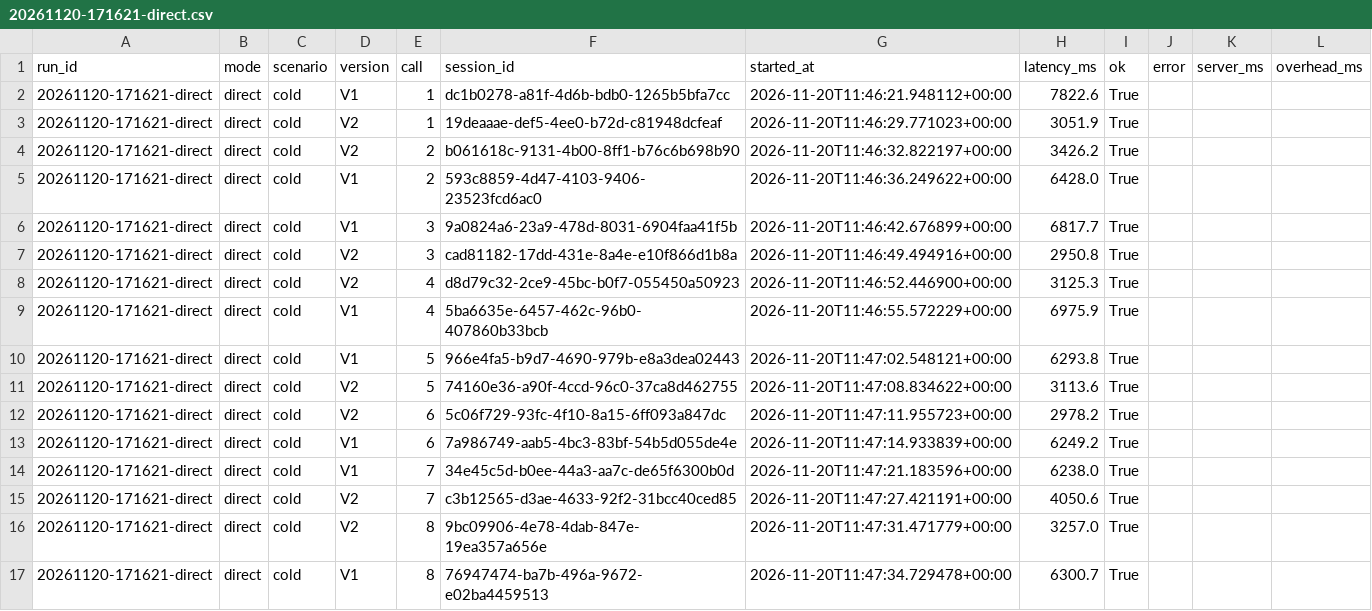
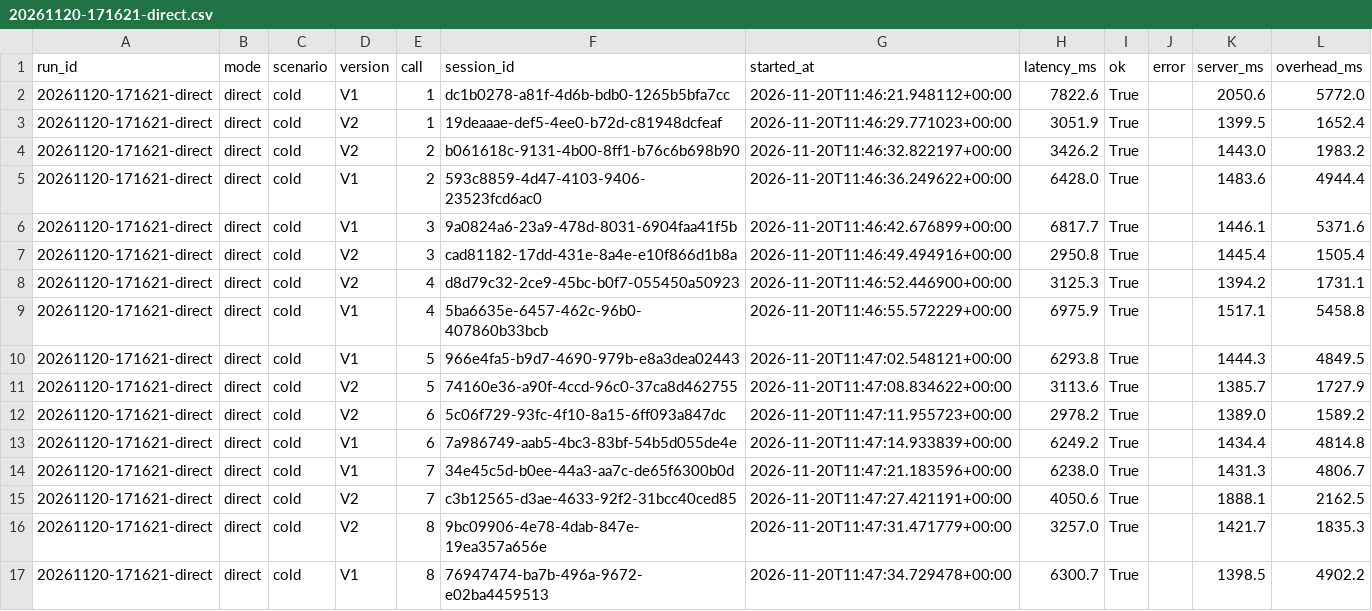
Before and after one commit to sanjayvs-shellkode/AWS-Agentcode-Runtime-v2-Benchmarking, a CSV file: bench/results/20261120-171621-direct.csv, drawn as a sheet; only a part is shown; the diff covers the shown part only.

Commit message:
Add ten-question V1/V2 benchmark suite with HTML report and results
bench/questions.py runs cold, warm and concurrent (1/10/50) scenarios in LLM mode and writes an HTML report. Adds direct and LLM run results, and fills server times in the direct-mode CSV.

```diff
--- a/bench/results/20261120-171621-direct.csv
+++ b/bench/results/20261120-171621-direct.csv
@@ -1,17 +1,17 @@
 run_id,mode,scenario,version,call,session_id,started_at,latency_ms,ok,error,server_ms,overhead_ms
-20261120-171621-direct,direct,cold,V1,1,dc1b0278-a81f-4d6b-bdb0-1265b5bfa7cc,2026-11-20T11:46:21.948112+00:00,7822.6,True,,,
-20261120-171621-direct,direct,cold,V2,1,19deaaae-def5-4ee0-b72d-c81948dcfeaf,2026-11-20T11:46:29.771023+00:00,3051.9,True,,,
-20261120-171621-direct,direct,cold,V2,2,b061618c-9131-4b00-8ff1-b76c6b698b90,2026-11-20T11:46:32.822197+00:00,3426.2,True,,,
-20261120-171621-direct,direct,cold,V1,2,593c8859-4d47-4103-9406-23523fcd6ac0,2026-11-20T11:46:36.249622+00:00,6428.0,True,,,
-20261120-171621-direct,direct,cold,V1,3,9a0824a6-23a9-478d-8031-6904faa41f5b,2026-11-20T11:46:42.676899+00:00,6817.7,True,,,
-20261120-171621-direct,direct,cold,V2,3,cad81182-17dd-431e-8a4e-e10f866d1b8a,2026-11-20T11:46:49.494916+00:00,2950.8,True,,,
-20261120-171621-direct,direct,cold,V2,4,d8d79c32-2ce9-45bc-b0f7-055450a50923,2026-11-20T11:46:52.446900+00:00,3125.3,True,,,
-20261120-171621-direct,direct,cold,V1,4,5ba6635e-6457-462c-96b0-407860b33bcb,2026-11-20T11:46:55.572229+00:00,6975.9,True,,,
-20261120-171621-direct,direct,cold,V1,5,966e4fa5-b9d7-4690-979b-e8a3dea02443,2026-11-20T11:47:02.548121+00:00,6293.8,True,,,
-20261120-171621-direct,direct,cold,V2,5,74160e36-a90f-4ccd-96c0-37ca8d462755,2026-11-20T11:47:08.834622+00:00,3113.6,True,,,
-20261120-171621-direct,direct,cold,V2,6,5c06f729-93fc-4f10-8a15-6ff093a847dc,2026-11-20T11:47:11.955723+00:00,2978.2,True,,,
-20261120-171621-direct,direct,cold,V1,6,7a986749-aab5-4bc3-83bf-54b5d055de4e,2026-11-20T11:47:14.933839+00:00,6249.2,True,,,
-20261120-171621-direct,direct,cold,V1,7,34e45c5d-b0ee-44a3-aa7c-de65f6300b0d,2026-11-20T11:47:21.183596+00:00,6238.0,True,,,
-20261120-171621-direct,direct,cold,V2,7,c3b12565-d3ae-4633-92f2-31bcc40ced85,2026-11-20T11:47:27.421191+00:00,4050.6,True,,,
-20261120-171621-direct,direct,cold,V2,8,9bc09906-4e78-4dab-847e-19ea357a656e,2026-11-20T11:47:31.471779+00:00,3257.0,True,,,
-20261120-171621-direct,direct,cold,V1,8,76947474-ba7b-496a-9672-e02ba4459513,2026-11-20T11:47:34.729478+00:00,6300.7,True,,,
+20261120-171621-direct,direct,cold,V1,1,dc1b0278-a81f-4d6b-bdb0-1265b5bfa7cc,2026-11-20T11:46:21.948112+00:00,7822.6,True,,2050.6,5772.0
+20261120-171621-direct,direct,cold,V2,1,19deaaae-def5-4ee0-b72d-c81948dcfeaf,2026-11-20T11:46:29.771023+00:00,3051.9,True,,1399.5,1652.4
+20261120-171621-direct,direct,cold,V2,2,b061618c-9131-4b00-8ff1-b76c6b698b90,2026-11-20T11:46:32.822197+00:00,3426.2,True,,1443.0,1983.2
+20261120-171621-direct,direct,cold,V1,2,593c8859-4d47-4103-9406-23523fcd6ac0,2026-11-20T11:46:36.249622+00:00,6428.0,True,,1483.6,4944.4
+20261120-171621-direct,direct,cold,V1,3,9a0824a6-23a9-478d-8031-6904faa41f5b,2026-11-20T11:46:42.676899+00:00,6817.7,True,,1446.1,5371.6
+20261120-171621-direct,direct,cold,V2,3,cad81182-17dd-431e-8a4e-e10f866d1b8a,2026-11-20T11:46:49.494916+00:00,2950.8,True,,1445.4,1505.4
+20261120-171621-direct,direct,cold,V2,4,d8d79c32-2ce9-45bc-b0f7-055450a50923,2026-11-20T11:46:52.446900+00:00,3125.3,True,,1394.2,1731.1
+20261120-171621-direct,direct,cold,V1,4,5ba6635e-6457-462c-96b0-407860b33bcb,2026-11-20T11:46:55.572229+00:00,6975.9,True,,1517.1,5458.8
+20261120-171621-direct,direct,cold,V1,5,966e4fa5-b9d7-4690-979b-e8a3dea02443,2026-11-20T11:47:02.548121+00:00,6293.8,True,,1444.3,4849.5
+20261120-171621-direct,direct,cold,V2,5,74160e36-a90f-4ccd-96c0-37ca8d462755,2026-11-20T11:47:08.834622+00:00,3113.6,True,,1385.7,1727.9
+20261120-171621-direct,direct,cold,V2,6,5c06f729-93fc-4f10-8a15-6ff093a847dc,2026-11-20T11:47:11.955723+00:00,2978.2,True,,1389.0,1589.2
+20261120-171621-direct,direct,cold,V1,6,7a986749-aab5-4bc3-83bf-54b5d055de4e,2026-11-20T11:47:14.933839+00:00,6249.2,True,,1434.4,4814.8
+20261120-171621-direct,direct,cold,V1,7,34e45c5d-b0ee-44a3-aa7c-de65f6300b0d,2026-11-20T11:47:21.183596+00:00,6238.0,True,,1431.3,4806.7
+20261120-171621-direct,direct,cold,V2,7,c3b12565-d3ae-4633-92f2-31bcc40ced85,2026-11-20T11:47:27.421191+00:00,4050.6,True,,1888.1,2162.5
+20261120-171621-direct,direct,cold,V2,8,9bc09906-4e78-4dab-847e-19ea357a656e,2026-11-20T11:47:31.471779+00:00,3257.0,True,,1421.7,1835.3
+20261120-171621-direct,direct,cold,V1,8,76947474-ba7b-496a-9672-e02ba4459513,2026-11-20T11:47:34.729478+00:00,6300.7,True,,1398.5,4902.2
```
Also changed, not shown: 52 edited cells elsewhere in this file, 7 other files.
